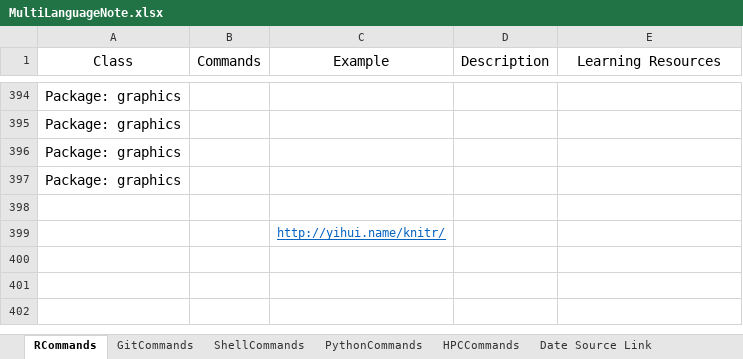
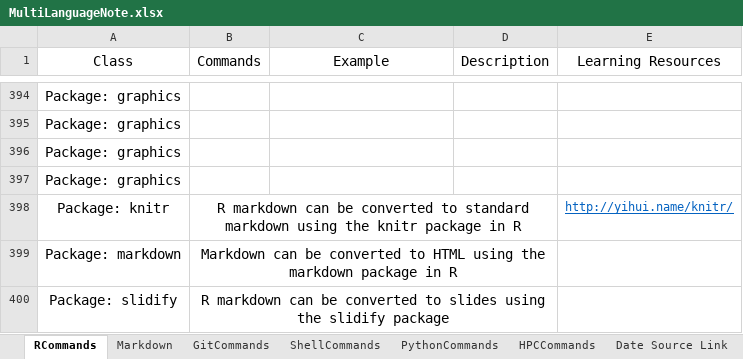
Before and after one commit to YKBKyle/RProgammingNote, an Excel workbook: MultiLanguageNote.xlsx, sheet RCommands, drawn as a sheet; only a part is shown, gaps mark what is left out; values as stored, in another font and other column widths than the file's, no borders; removed rows and columns are numbered as before the commit, all else as after; the diff names each change by its address in the sheet, - before the commit and + after, or states it on an @@ line.

```diff
--- a/MultiLanguageNote.xlsx (sheet RCommands)
+++ b/MultiLanguageNote.xlsx (sheet RCommands)
+sheet tab: Markdown
-row 398: (empty)
+row 398: Package: knitr | R markdown can be converted to standard markdown using the knitr package in R |  |  | http://yihui.name/knitr/
+B398:D398 merged
-row 399:  |  | http://yihui.name/knitr/
+row 399: Package: markdown | Markdown can be converted to HTML using the markdown package in R
+row 400: Package: slidify | R markdown can be converted to slides using the slidify package
```
